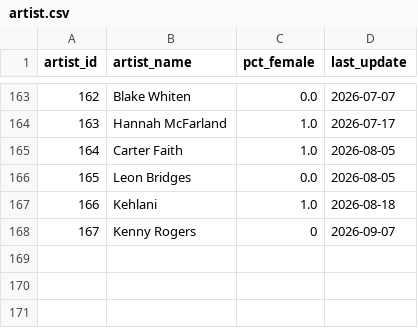
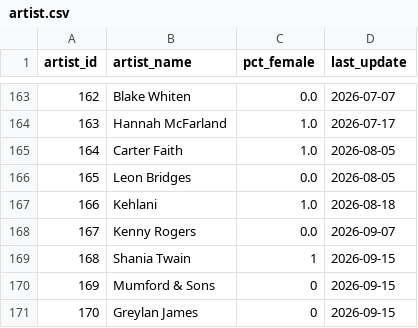
Before and after one commit to jwmanahan/billboard, a CSV file: source_data/artist.csv, drawn as a sheet; only a part is shown, gaps mark what is left out.

```diff
--- a/source_data/artist.csv
+++ b/source_data/artist.csv
@@ -167,2 +167,5 @@ artist_id,artist_name,pct_female,last_update
 166,Kehlani,1.0,2026-08-18
-167,Kenny Rogers,0,2026-09-07
+167,Kenny Rogers,0.0,2026-09-07
+168,Shania Twain,1,2026-09-15
+169,Mumford & Sons,0,2026-09-15
+170,Greylan James,0,2026-09-15
```
Also changed, not shown: source_data/billboard_ranking.csv, source_data/song.csv, 3 other files.
